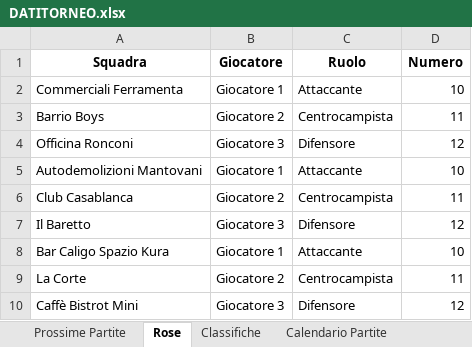
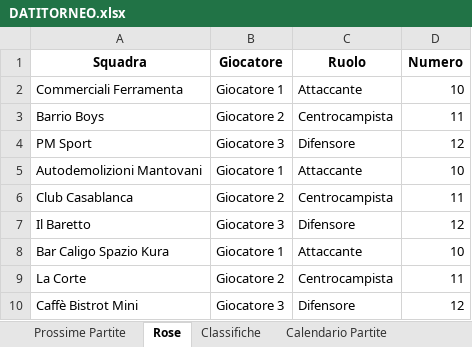
Before and after one commit to robertolibanora/FutRivals, an Excel workbook: DATITORNEO.xlsx, sheet Rose, drawn as a sheet; values as stored, in another font and other column widths than the file's, no borders; the diff names each change by its address in the sheet, - before the commit and + after, or states it on an @@ line.

```diff
--- a/DATITORNEO.xlsx (sheet Rose)
+++ b/DATITORNEO.xlsx (sheet Rose)
-A4 (Squadra): Officina Ronconi
+A4 (Squadra): PM Sport
```
Also changed, not shown: sheet Classifiche, sheet Calendario Partite, 6 other files.
